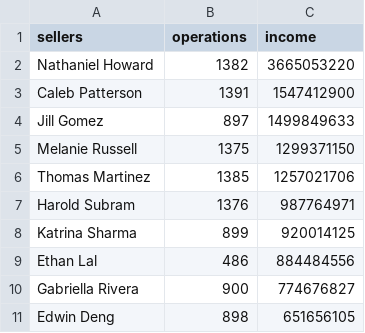
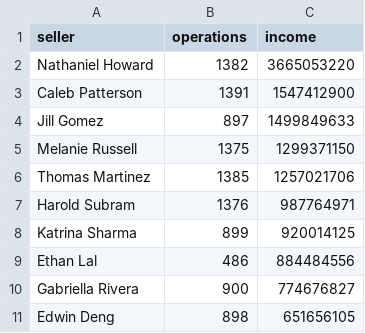
Before and after one commit to alin-ostr/data-analytics-project-92, a CSV file: top_10_total_income.csv, drawn as a sheet.

Commit message:
Update top_10_total_income.csv

```diff
--- a/top_10_total_income.csv
+++ b/top_10_total_income.csv
@@ -1,2 +1,2 @@
-"sellers","operations","income"
+"seller","operations","income"
 Nathaniel Howard,1382,3665053220
```
